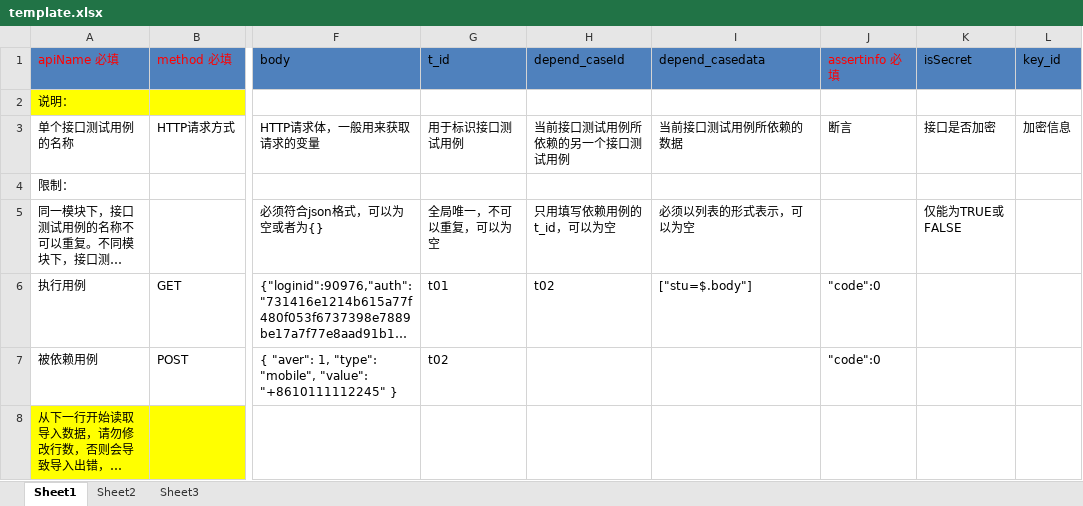
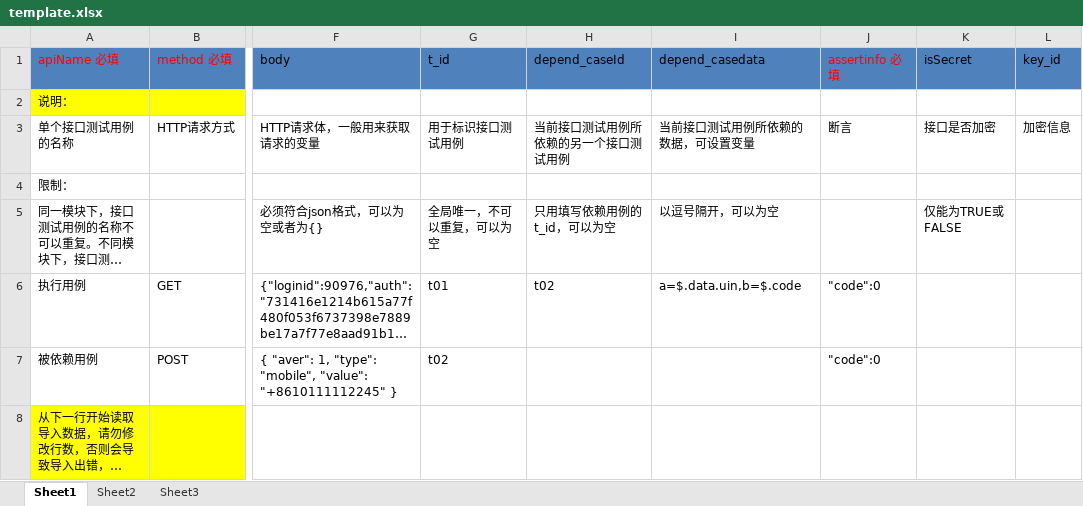
Before and after one commit to weinan123/antoInterfacePlatform, an Excel workbook: main/postfiles/template.xlsx, sheet Sheet1, drawn as a sheet; only a part is shown, gaps mark what is left out; long unchanged cells end in …; values as stored, in another font and other column widths than the file's, no borders; the diff names each change by its address in the sheet, - before the commit and + after, or states it on an @@ line.

```diff
--- a/main/postfiles/template.xlsx (sheet Sheet1)
+++ b/main/postfiles/template.xlsx (sheet Sheet1)
-I3 (depend_casedata): 当前接口测试用例所依赖的数据
+I3 (depend_casedata): 当前接口测试用例所依赖的数据，可设置变量
-I5 (depend_casedata): 必须以列表的形式表示，可以为空
+I5 (depend_casedata): 以逗号隔开，可以为空
-I6 (depend_casedata): ["stu=$.body"]
+I6 (depend_casedata): a=$.data.uin,b=$.code
```
Also changed, not shown: 1 other file.
